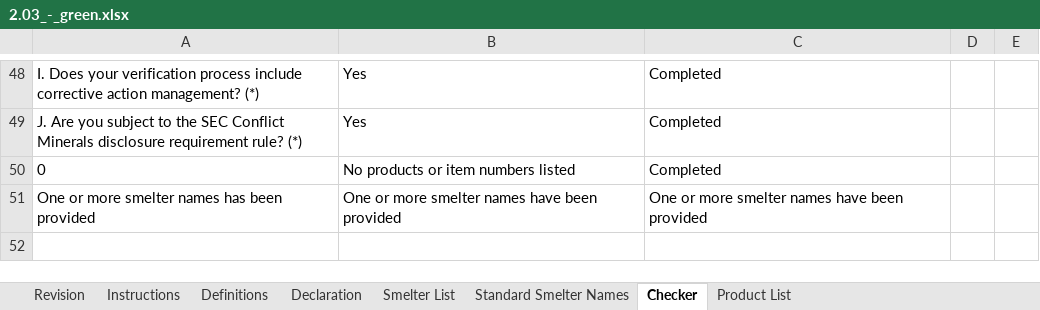
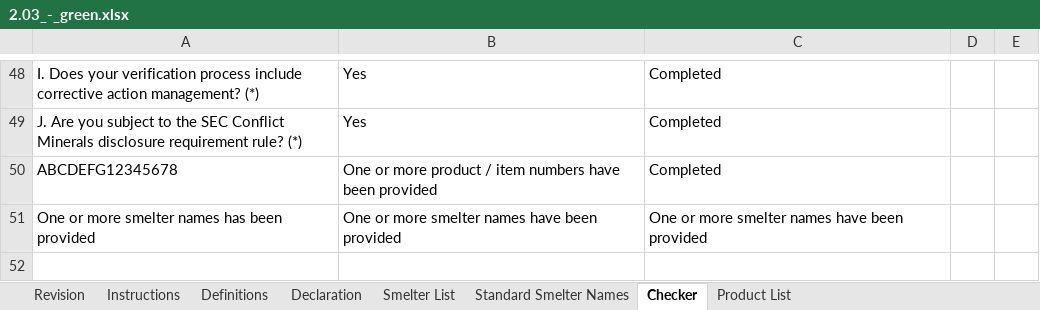
Before and after one commit to ldenevi/ddm, an Excel workbook: spec/models/cfsi/sample_cmrts/2.03/2.03_-_green.xlsx, sheet Checker, drawn as a sheet; only a part is shown, gaps mark what is left out; values as stored, in another font and other column widths than the file's, no borders; conditional formats not drawn; removed rows and columns are numbered as before the commit, all else as after; the diff names each change by its address in the sheet, - before the commit and + after, or states it on an @@ line.

```diff
--- a/spec/models/cfsi/sample_cmrts/2.03/2.03_-_green.xlsx (sheet Checker)
+++ b/spec/models/cfsi/sample_cmrts/2.03/2.03_-_green.xlsx (sheet Checker)
-row 50: 0 | No products or item numbers listed | Completed
+row 50: ABCDEFG12345678 | One or more product / item numbers have been provided | Completed
```
Also changed, not shown: sheet Product List, hidden cells, spec/models/cfsi/sample_cmrts/2.00/2.00_-_green.xlsx, spec/models/cfsi/sample_cmrts/2.01/2.01_-_green.xlsx, 48 other files.
